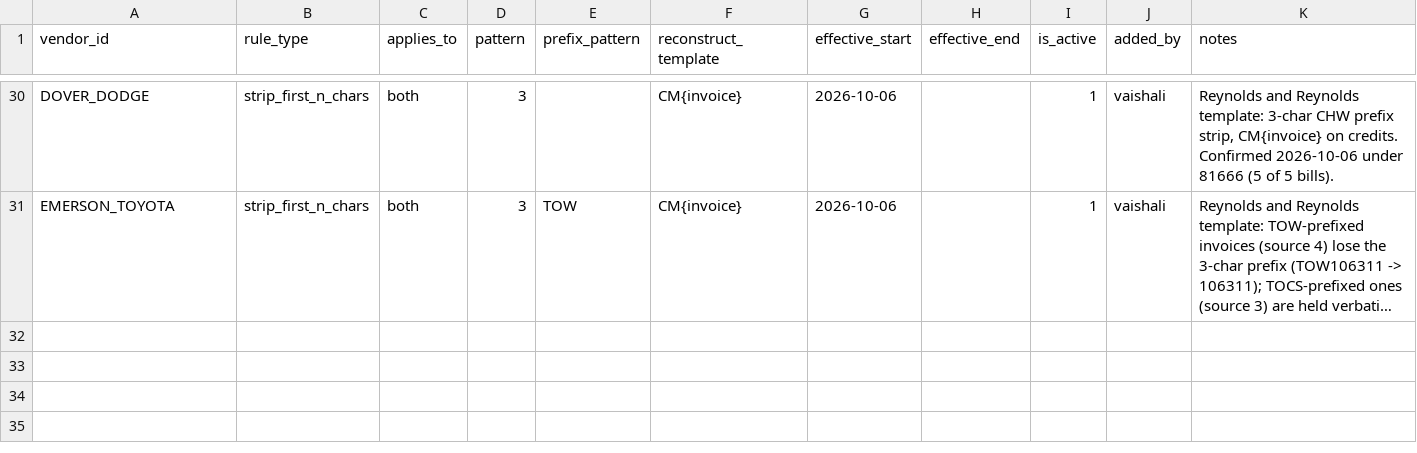
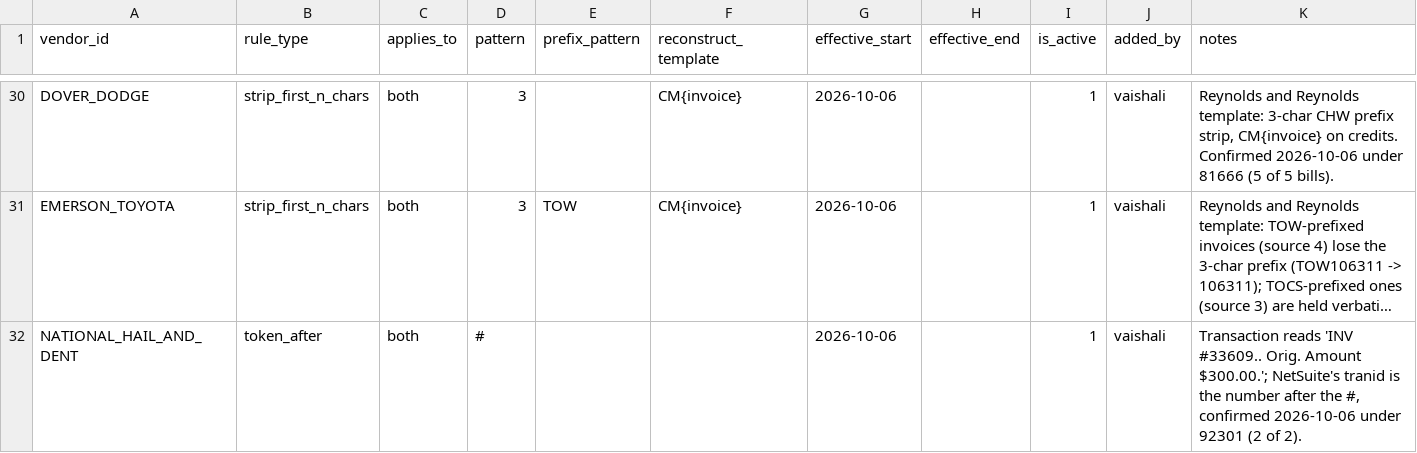
Before and after one commit to ayush-dg/vive-reconciliation-project, a CSV file: dbt/vive_recon/seeds/vendor_normalization_rule.csv, drawn as a sheet; only a part is shown, gaps mark what is left out; long unchanged cells end in …; the diff names each change by its address in the sheet, - before the commit and + after, or states it on an @@ line.

```diff
--- a/dbt/vive_recon/seeds/vendor_normalization_rule.csv
+++ b/dbt/vive_recon/seeds/vendor_normalization_rule.csv
+row 32: NATIONAL_HAIL_AND_DENT | token_after | both | # |  |  | 2026-10-06 |  | 1 | vaishali | Transaction reads 'INV #33609.. Orig. Amount $300.00.'; NetSuite's tranid is the number after the #, confirmed 2026-10-06 under 92301 (2 of 2).
```
Also changed, not shown: dbt/vive_recon/seeds/vendor_field_mapping.csv, 2 other files.
